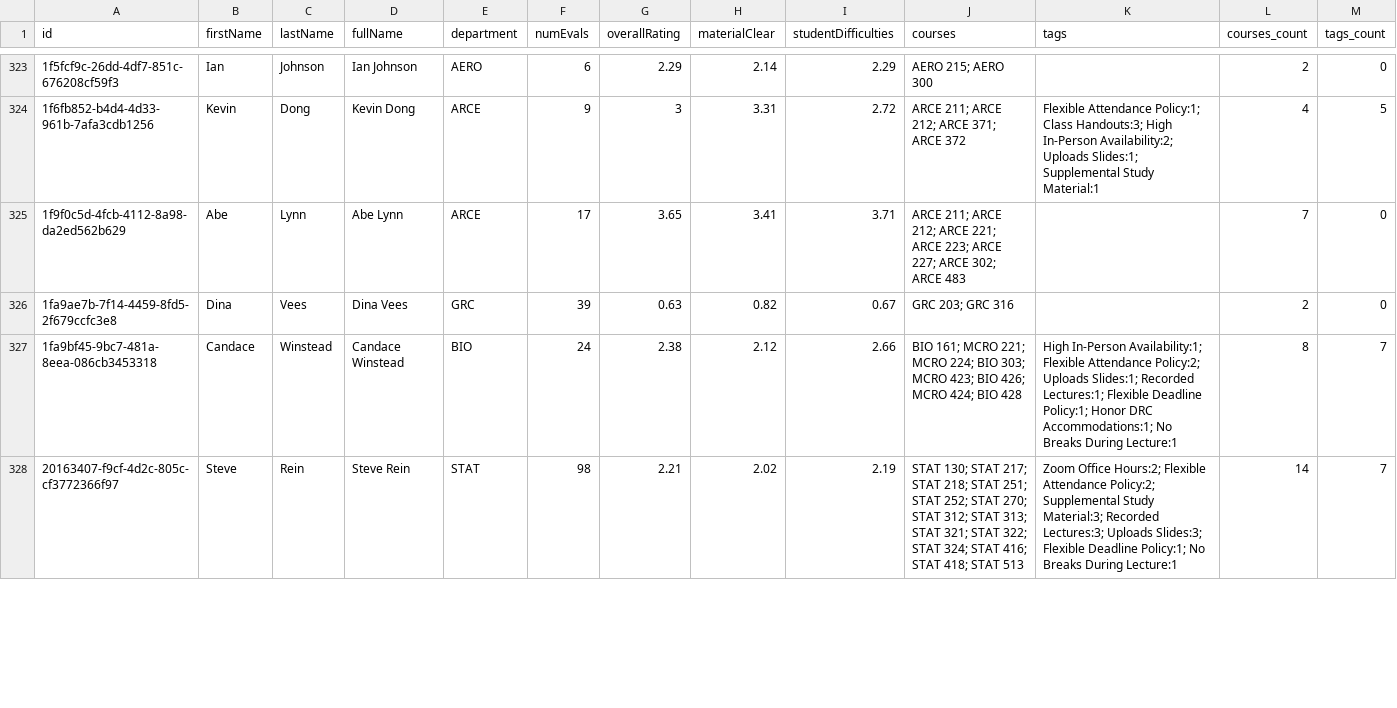
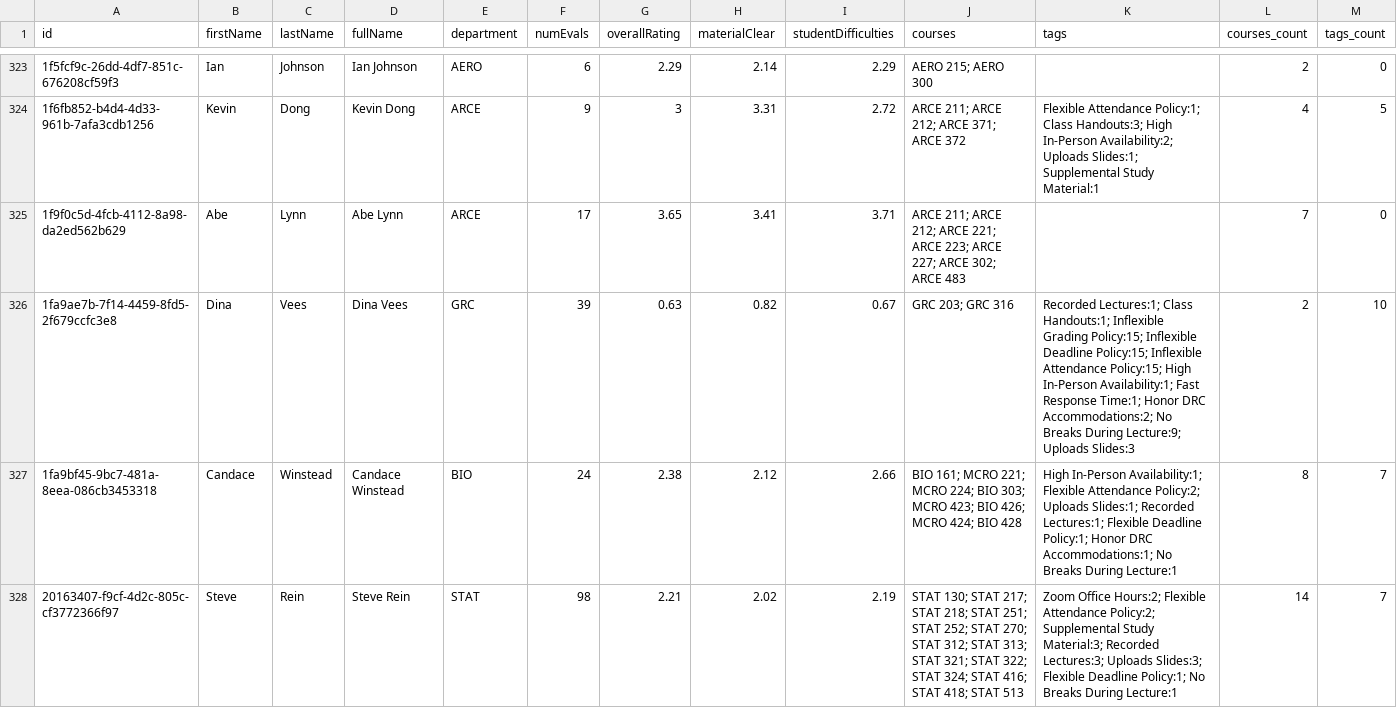
Before and after one commit to sreshtalluri/polyratings-data-collection, a CSV file: data/main/professors_data.csv, drawn as a sheet; only a part is shown, gaps mark what is left out; the diff covers the shown part only.

```diff
--- a/data/main/professors_data.csv
+++ b/data/main/professors_data.csv
@@ -325,3 +325,3 @@ id,firstName,lastName,fullName,department,numEvals,overallRating,materialClear,s
 1f9f0c5d-4fcb-4112-8a98-da2ed562b629,Abe,Lynn,Abe Lynn,ARCE,17,3.65,3.41,3.71,ARCE 211; ARCE 212; ARCE 221; ARCE 223; ARCE 227; ARCE 302; ARCE 483,,7,0
-1fa9ae7b-7f14-4459-8fd5-2f679ccfc3e8,Dina,Vees,Dina Vees,GRC,39,0.63,0.82,0.67,GRC 203; GRC 316,,2,0
+1fa9ae7b-7f14-4459-8fd5-2f679ccfc3e8,Dina,Vees,Dina Vees,GRC,39,0.63,0.82,0.67,GRC 203; GRC 316,Recorded Lectures:1; Class Handouts:1; Inflexible Grading Policy:15; Inflexible Deadline Policy:15; Inflexible Attendance Policy:15; High In-Person Availability:1; Fast Response Time:1; Honor DRC Accommodations:2; No Breaks During Lecture:9; Uploads Slides:3,2,10
 1fa9bf45-9bc7-481a-8eea-086cb3453318,Candace,Winstead,Candace Winstead,BIO,24,2.38,2.12,2.66,BIO 161; MCRO 221; MCRO 224; BIO 303; MCRO 423; BIO 426; MCRO 424; BIO 428,High In-Person Availability:1; Flexible Attendance Policy:2; Uploads Slides:1; Recorded Lectures:1; Flexible Deadline Policy:1; Honor DRC Accommodations:1; No Breaks During Lecture:1,8,7
```
Also changed, not shown: 85 edited cells elsewhere in this file, data/main/department_summary.csv, data/main/professor_name_to_id.csv.
